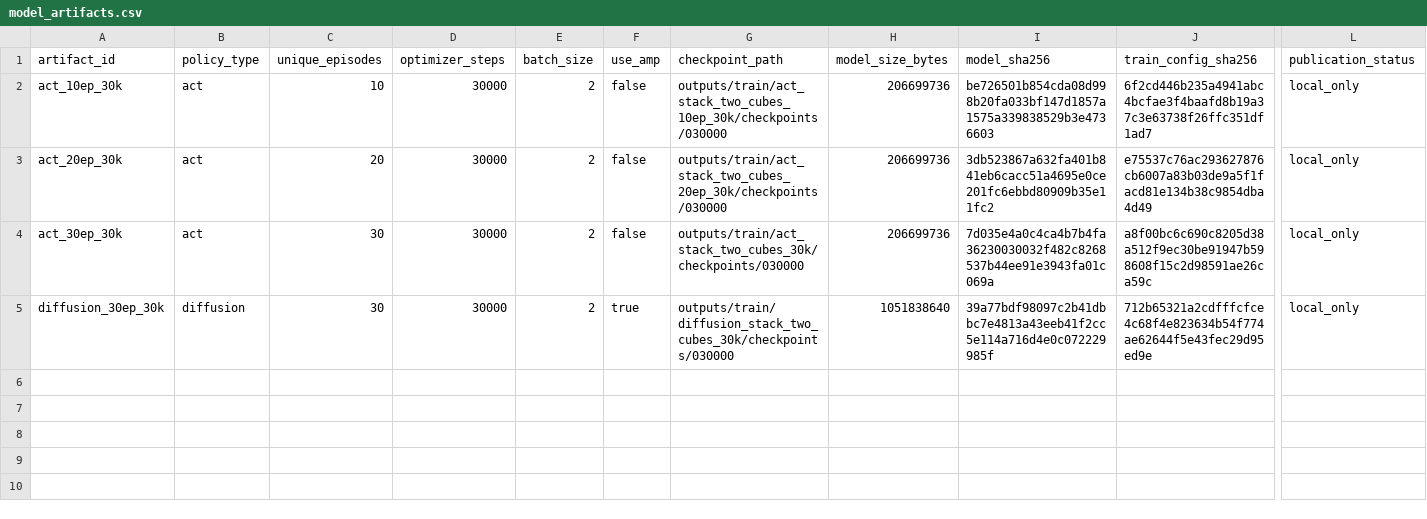
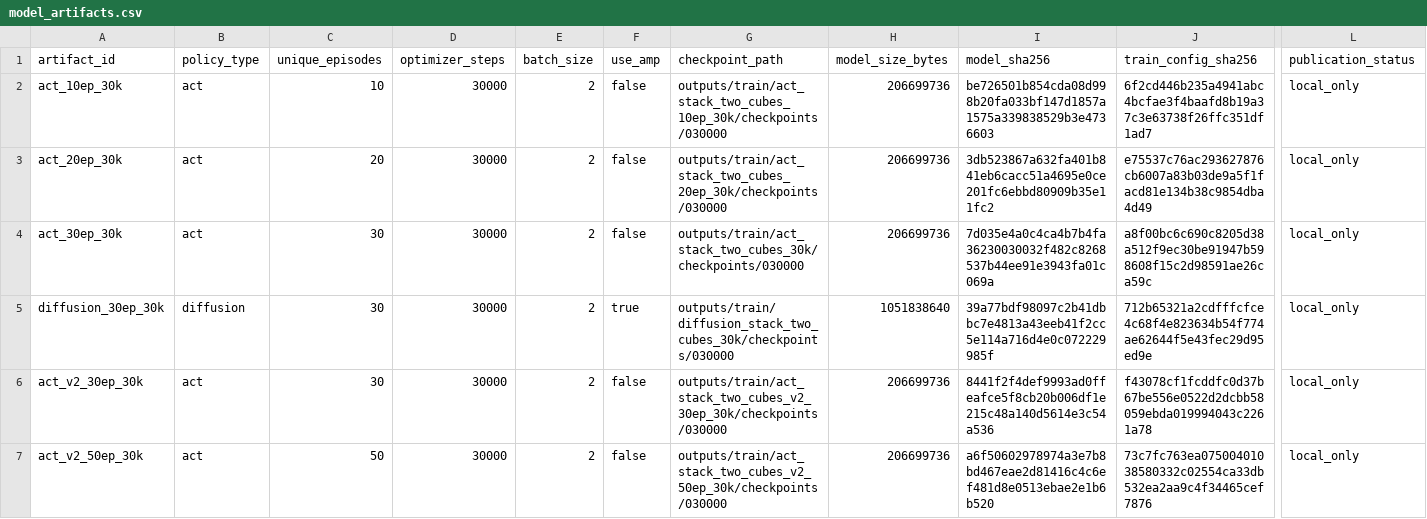
Before and after one commit to GY-Lau/lerobot, a CSV file: experiments/so101_stack_two_cubes/results/model_artifacts.csv, drawn as a sheet; only a part is shown, gaps mark what is left out; rows hold the shown columns only; the diff names each change by its address in the sheet, - before the commit and + after, or states it on an @@ line.

Commit message:
results: finalize ACT v2 checkpoints

```diff
--- a/experiments/so101_stack_two_cubes/results/model_artifacts.csv
+++ b/experiments/so101_stack_two_cubes/results/model_artifacts.csv
+row 6: act_v2_30ep_30k | act | 30 | 30000 | 2 | false | outputs/train/act_stack_two_cubes_v2_30ep_30k/checkpoints/030000 | 206699736 | 8441f2f4def9993ad0ffeafce5f8cb20b006df1e215c48a140d5614e3c54a536 | f43078cf1fcddfc0d37b67be556e0522d2dcbb58059ebda019994043c2261a78 | local_only
+row 7: act_v2_50ep_30k | act | 50 | 30000 | 2 | false | outputs/train/act_stack_two_cubes_v2_50ep_30k/checkpoints/030000 | 206699736 | a6f50602978974a3e7b8bd467eae2d81416c4c6ef481d8e0513ebae2e1b6b520 | 73c7fc763ea07500401038580332c02554ca33db532ea2aa9c4f34465cef7876 | local_only
```
Also changed, not shown: 3 other files.
